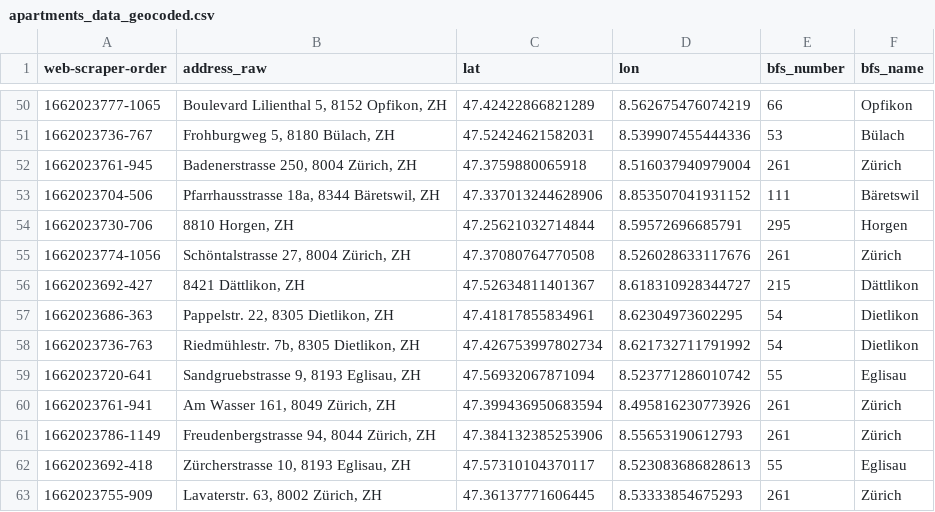
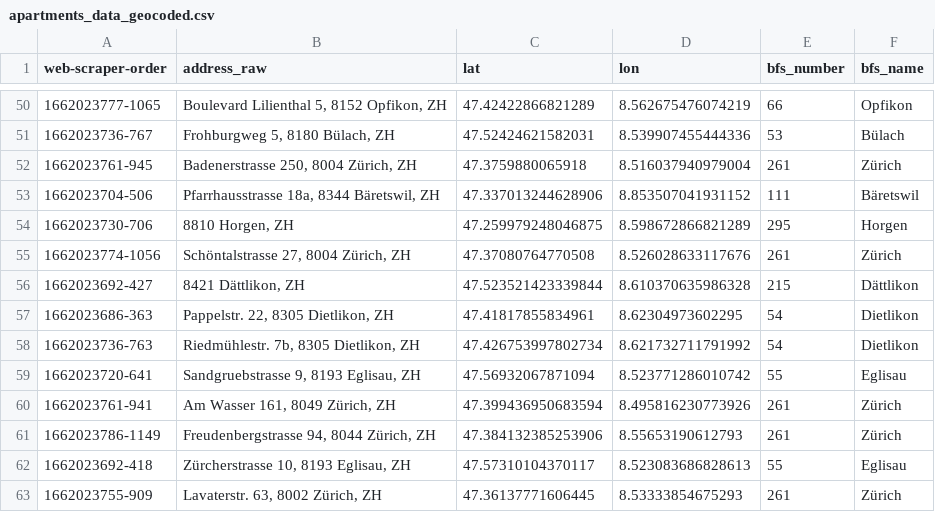
Before and after one commit to meichflo/spatial_data_analysis, a CSV file: 02_Python_Geocoding_Addresses/apartments_data_geocoded.csv, drawn as a sheet; only a part is shown, gaps mark what is left out.

```diff
--- a/02_Python_Geocoding_Addresses/apartments_data_geocoded.csv
+++ b/02_Python_Geocoding_Addresses/apartments_data_geocoded.csv
@@ -53,5 +53,5 @@ web-scraper-order,address_raw,lat,lon,bfs_number,bfs_name
 1662023704-506,"Pfarrhausstrasse 18a, 8344 Bäretswil, ZH",47.337013244628906,8.853507041931152,111,Bäretswil
-1662023730-706,"8810 Horgen, ZH",47.25621032714844,8.59572696685791,295,Horgen
+1662023730-706,"8810 Horgen, ZH",47.259979248046875,8.598672866821289,295,Horgen
 1662023774-1056,"Schöntalstrasse 27, 8004 Zürich, ZH",47.37080764770508,8.526028633117676,261,Zürich
-1662023692-427,"8421 Dättlikon, ZH",47.52634811401367,8.618310928344727,215,Dättlikon
+1662023692-427,"8421 Dättlikon, ZH",47.523521423339844,8.610370635986328,215,Dättlikon
 1662023686-363,"Pappelstr. 22, 8305 Dietlikon, ZH",47.41817855834961,8.62304973602295,54,Dietlikon
```
Also changed, not shown: 12 other files.
